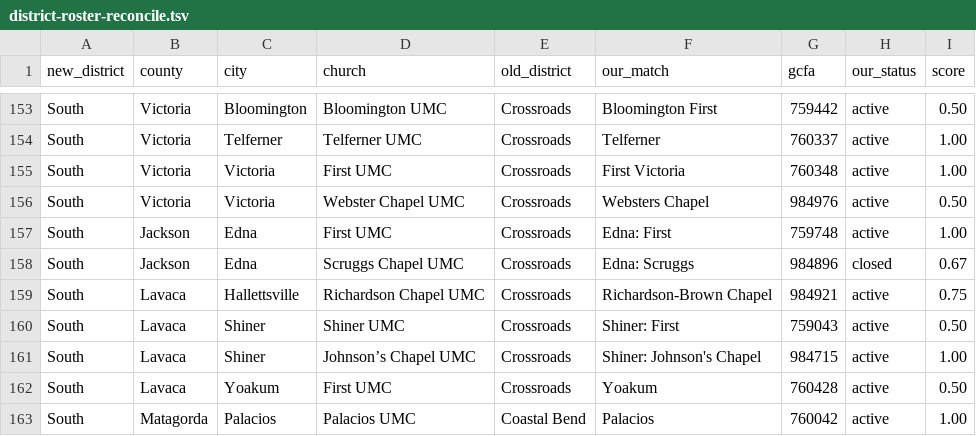
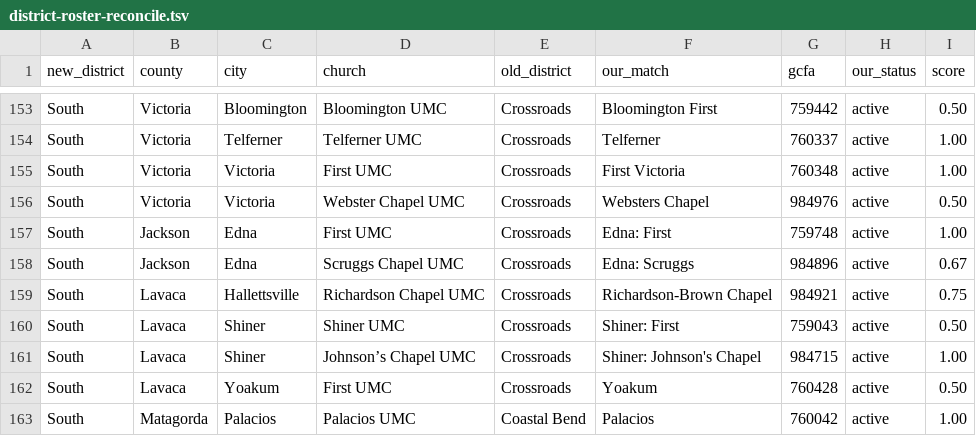
Before and after one commit to wilsonpruitt/rio-texas-journal, a TSV file: scripts/data/district-roster-reconcile.tsv, drawn as a sheet; only a part is shown, gaps mark what is left out; the diff covers the shown part only.

```diff
--- a/scripts/data/district-roster-reconcile.tsv
+++ b/scripts/data/district-roster-reconcile.tsv
@@ -157,3 +157,3 @@ South	Victoria	Victoria	Webster Chapel UMC	Crossroads	Websters Chapel	984976	act
 South	Jackson	Edna	First UMC	Crossroads	Edna: First	759748	active	1.00
-South	Jackson	Edna	Scruggs Chapel UMC	Crossroads	Edna: Scruggs	984896	closed	0.67
+South	Jackson	Edna	Scruggs Chapel UMC	Crossroads	Edna: Scruggs	984896	active	0.67
 South	Lavaca	Hallettsville	Richardson Chapel UMC	Crossroads	Richardson-Brown Chapel	984921	active	0.75
```
Also changed, not shown: 6 edited cells elsewhere in this file, 12 other files.
